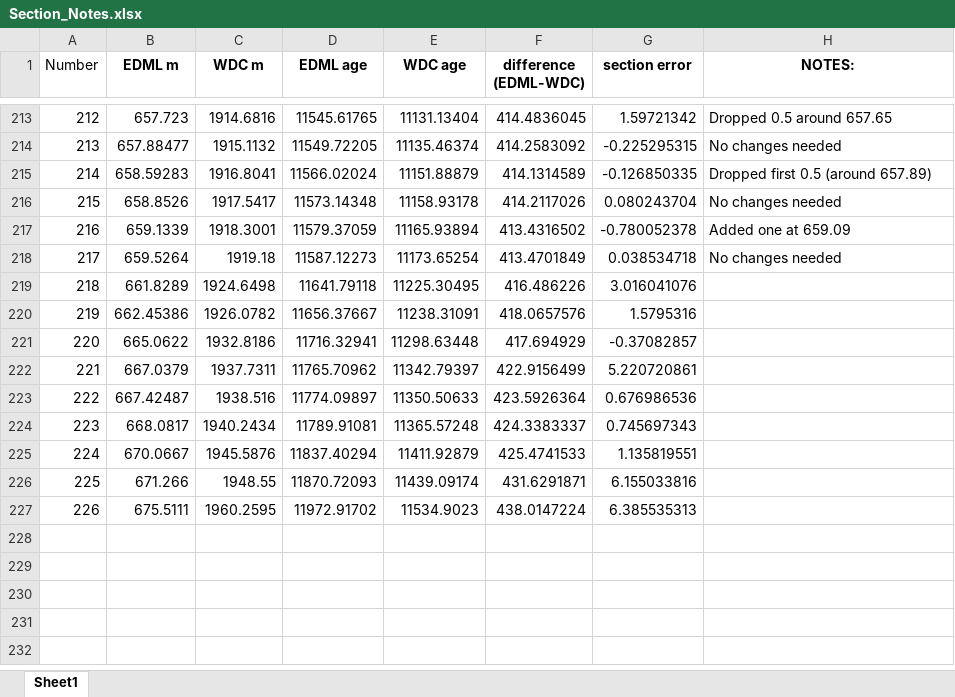
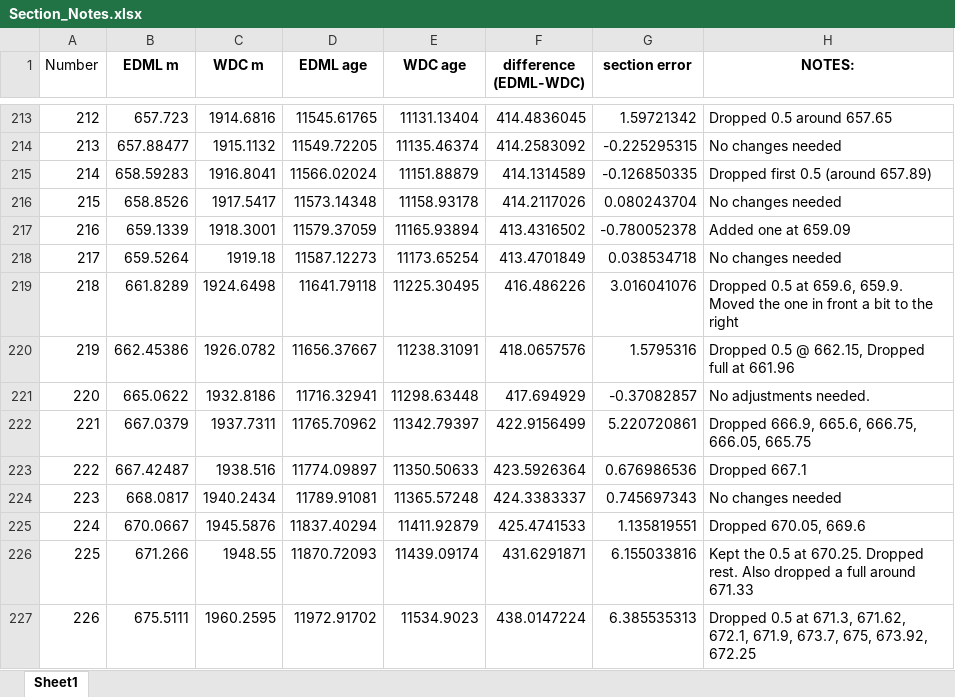
Before and after one commit to qmackay/matchmaker, an Excel workbook: Section_Notes.xlsx, sheet Sheet1, drawn as a sheet; only a part is shown, gaps mark what is left out; values as stored, in another font and other column widths than the file's, no borders; the diff names each change by its address in the sheet, - before the commit and + after, or states it on an @@ line.

```diff
--- a/Section_Notes.xlsx (sheet Sheet1)
+++ b/Section_Notes.xlsx (sheet Sheet1)
-H219 (NOTES:): (empty)
+H219 (NOTES:): Dropped 0.5 at 659.6, 659.9. Moved the one in front a bit to the right
-H220 (NOTES:): (empty)
+H220 (NOTES:): Dropped 0.5 @ 662.15, Dropped full at 661.96
-H221 (NOTES:): (empty)
+H221 (NOTES:): No adjustments needed.
-H222 (NOTES:): (empty)
+H222 (NOTES:): Dropped 666.9, 665.6, 666.75, 666.05, 665.75
-H223 (NOTES:): (empty)
+H223 (NOTES:): Dropped 667.1
-H224 (NOTES:): (empty)
+H224 (NOTES:): No changes needed
-H225 (NOTES:): (empty)
+H225 (NOTES:): Dropped 670.05, 669.6
-H226 (NOTES:): (empty)
+H226 (NOTES:): Kept the 0.5 at 670.25. Dropped rest. Also dropped a full around 671.33
-H227 (NOTES:): (empty)
+H227 (NOTES:): Dropped 0.5 at 671.3, 671.62, 672.1, 671.9, 673.7, 675, 673.92, 672.25
```
Also changed, not shown: 8 other files.
